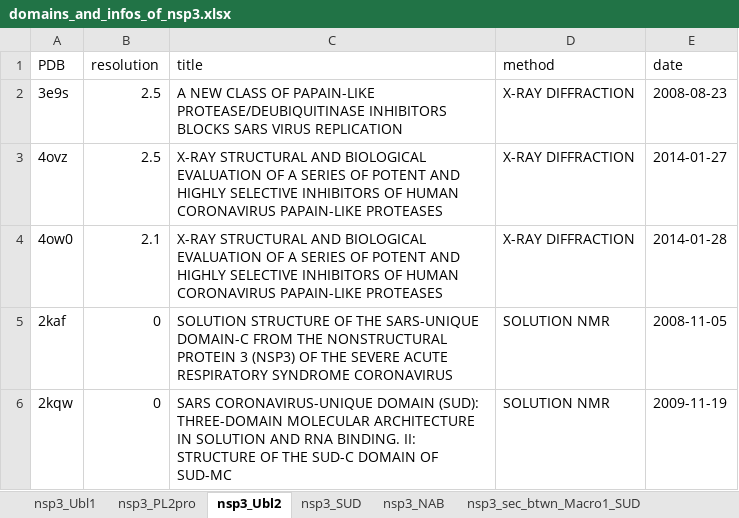
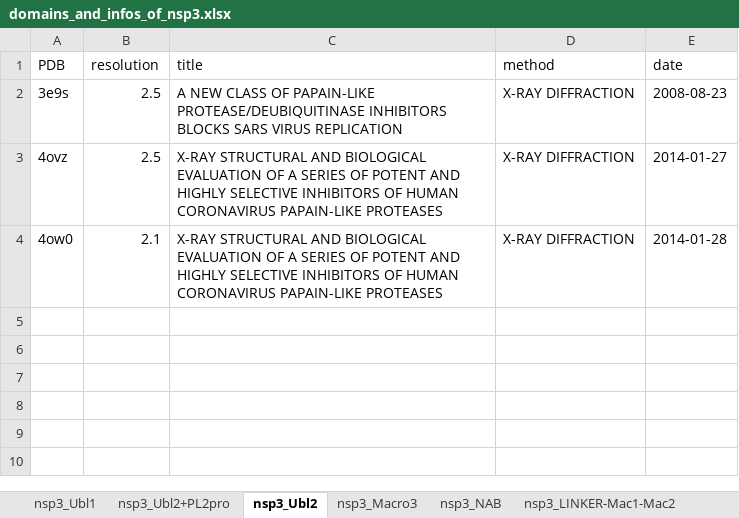
Before and after one commit to ksaadDE/coronavirus_structural_task_force, an Excel workbook: pdb/nsp3/SARS-CoV/domains_and_infos_of_nsp3.xlsx, sheet nsp3_Ubl2, drawn as a sheet; values as stored, in another font and other column widths than the file's, no borders; the diff names each change by its address in the sheet, - before the commit and + after, or states it on an @@ line.

```diff
--- a/pdb/nsp3/SARS-CoV/domains_and_infos_of_nsp3.xlsx (sheet nsp3_Ubl2)
+++ b/pdb/nsp3/SARS-CoV/domains_and_infos_of_nsp3.xlsx (sheet nsp3_Ubl2)
-sheet tab: nsp3_PL2pro
+sheet tab: nsp3_Ubl2+PL2pro
-sheet tab: nsp3_SUD
+sheet tab: nsp3_Macro3
-sheet tab: nsp3_sec_btwn_Macro1_SUD
+sheet tab: nsp3_LINKER-Mac1-Mac2
-row 5: 2kaf | 0 | SOLUTION STRUCTURE OF THE SARS-UNIQUE DOMAIN-C FROM THE NONSTRUCTURAL PROTEIN 3 (NSP3) OF THE SEVERE ACUTE RESPIRATORY SYNDROME CORONAVIRUS | SOLUTION NMR | 2008-11-05
-row 6: 2kqw | 0 | SARS CORONAVIRUS-UNIQUE DOMAIN (SUD): THREE-DOMAIN MOLECULAR ARCHITECTURE IN SOLUTION AND RNA BINDING. II: STRUCTURE OF THE SUD-C DOMAIN OF SUD-MC | SOLUTION NMR | 2009-11-19
```
Also changed, not shown: sheet nsp3_Ubl1, other sheet tabs, pdb/nsp3/SARS-CoV-2/domains_and_infos_of_nsp3.xlsx, 6 other files.
